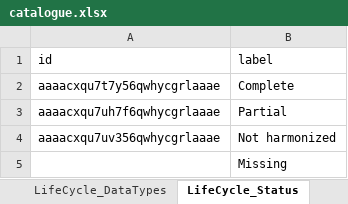
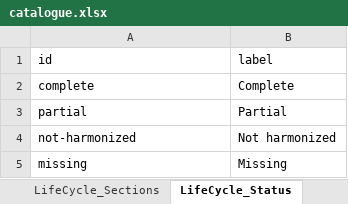
Before and after one commit to djvanenckevort/LifeCycle, an Excel workbook: model/catalogue.xlsx, sheet LifeCycle_Status, drawn as a sheet; values as stored, in another font and other column widths than the file's, no borders; the diff names each change by its address in the sheet, - before the commit and + after, or states it on an @@ line.

```diff
--- a/model/catalogue.xlsx (sheet LifeCycle_Status)
+++ b/model/catalogue.xlsx (sheet LifeCycle_Status)
+sheet tab: LifeCycle_Sections
-A2 (id): aaaacxqu7t7y56qwhycgrlaaae
+A2 (id): complete
-A3 (id): aaaacxqu7uh7f6qwhycgrlaaae
+A3 (id): partial
-A4 (id): aaaacxqu7uv356qwhycgrlaaae
+A4 (id): not-harmonized
-A5 (id): (empty)
+A5 (id): missing
```
Also changed, not shown: sheet attributes, sheet entities, sheet LifeCycle_Categories, sheet packages, sheet LifeCycle_Units, sheet tags, 1 more sheet, other sheet tabs, 1 other file.
